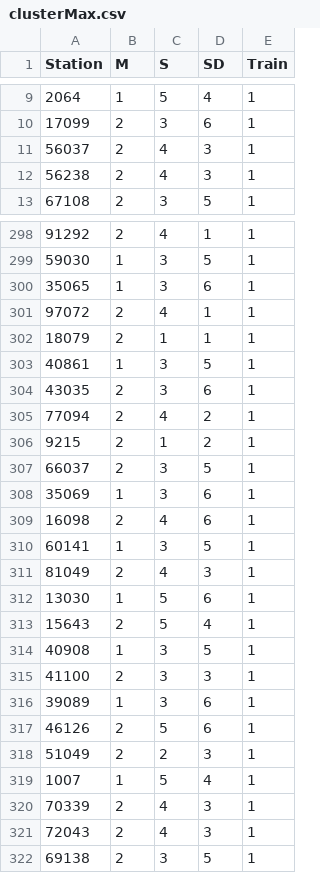
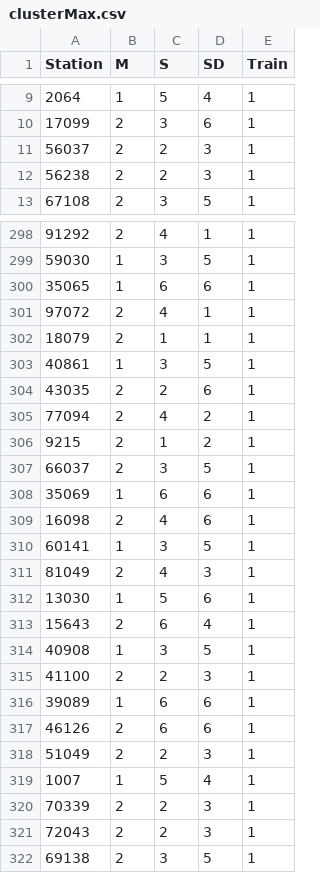
Before and after one commit to SkyeEllen/Math5271, a CSV file: clusterMax.csv, drawn as a sheet; only a part is shown, gaps mark what is left out; the diff covers the shown part only.

Commit message:
Add files via upload

```diff
--- a/clusterMax.csv
+++ b/clusterMax.csv
@@ -10,4 +10,4 @@
 17099;2;3;6;1
-56037;2;4;3;1
-56238;2;4;3;1
+56037;2;2;3;1
+56238;2;2;3;1
 67108;2;3;5;1
@@ -299,3 +299,3 @@
 59030;1;3;5;1
-35065;1;3;6;1
+35065;1;6;6;1
 97072;2;4;1;1
@@ -303,3 +303,3 @@
 40861;1;3;5;1
-43035;2;3;6;1
+43035;2;2;6;1
 77094;2;4;2;1
@@ -307,3 +307,3 @@
 66037;2;3;5;1
-35069;1;3;6;1
+35069;1;6;6;1
 16098;2;4;6;1
@@ -312,11 +312,11 @@
 13030;1;5;6;1
-15643;2;5;4;1
+15643;2;6;4;1
 40908;1;3;5;1
-41100;2;3;3;1
-39089;1;3;6;1
-46126;2;5;6;1
+41100;2;2;3;1
+39089;1;6;6;1
+46126;2;6;6;1
 51049;2;2;3;1
 1007;1;5;4;1
-70339;2;4;3;1
-72043;2;4;3;1
+70339;2;2;3;1
+72043;2;2;3;1
 69138;2;3;5;1
```
Also changed, not shown: 98 edited cells elsewhere in this file.
